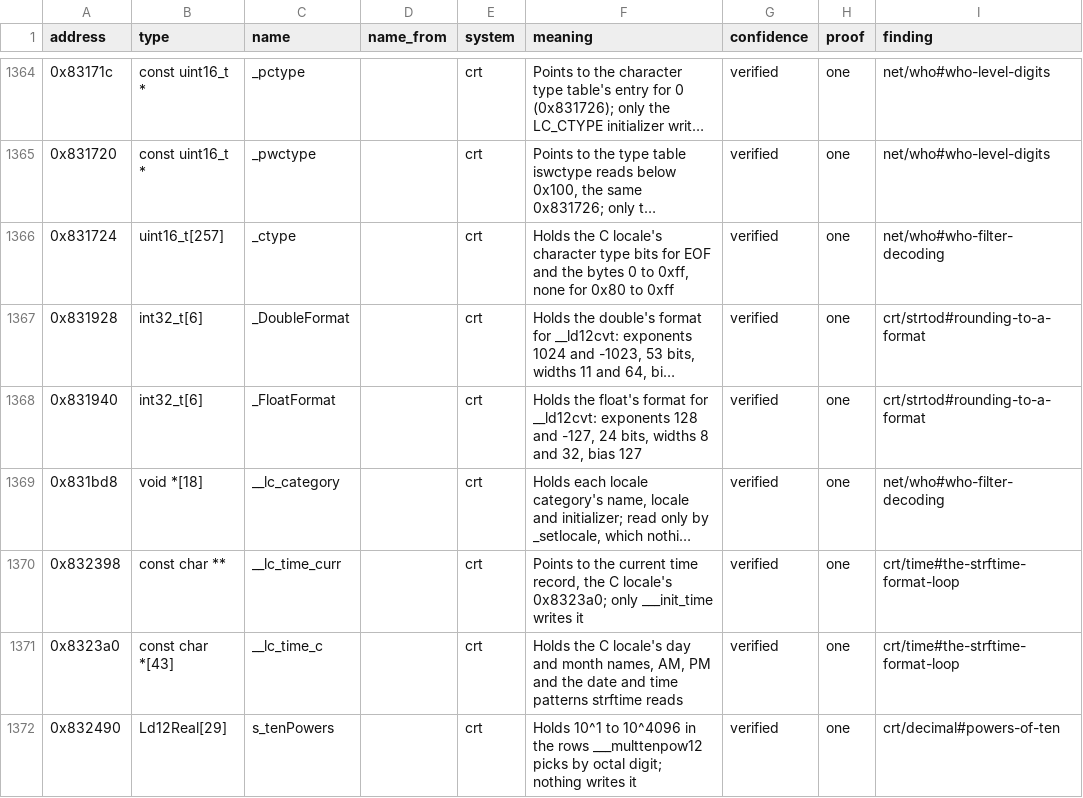
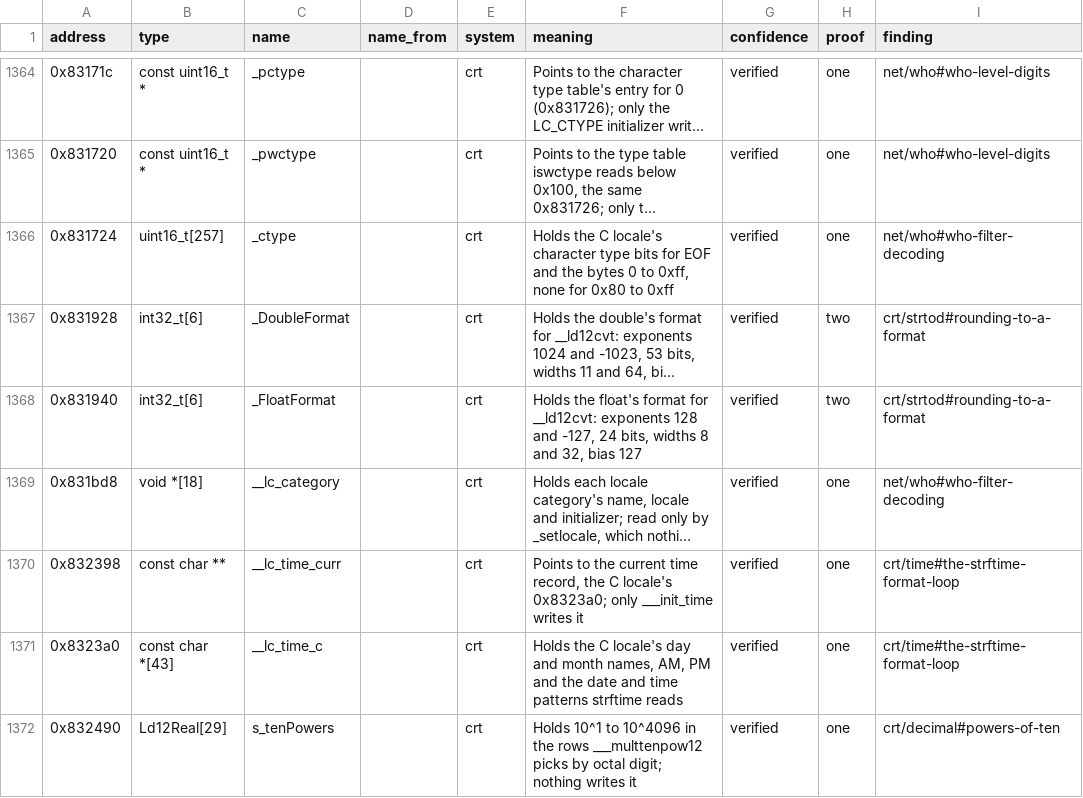
Before and after one commit to samwhosung/benilla-re, a TSV file: symbols/globals.tsv, drawn as a sheet; only a part is shown, gaps mark what is left out; long unchanged cells end in …; the diff names each change by its address in the sheet, - before the commit and + after, or states it on an @@ line.

```diff
--- a/symbols/globals.tsv
+++ b/symbols/globals.tsv
-H1367:H1368 (proof): one
+H1367:H1368 (proof): two
```
Also changed, not shown: 3 other files.
